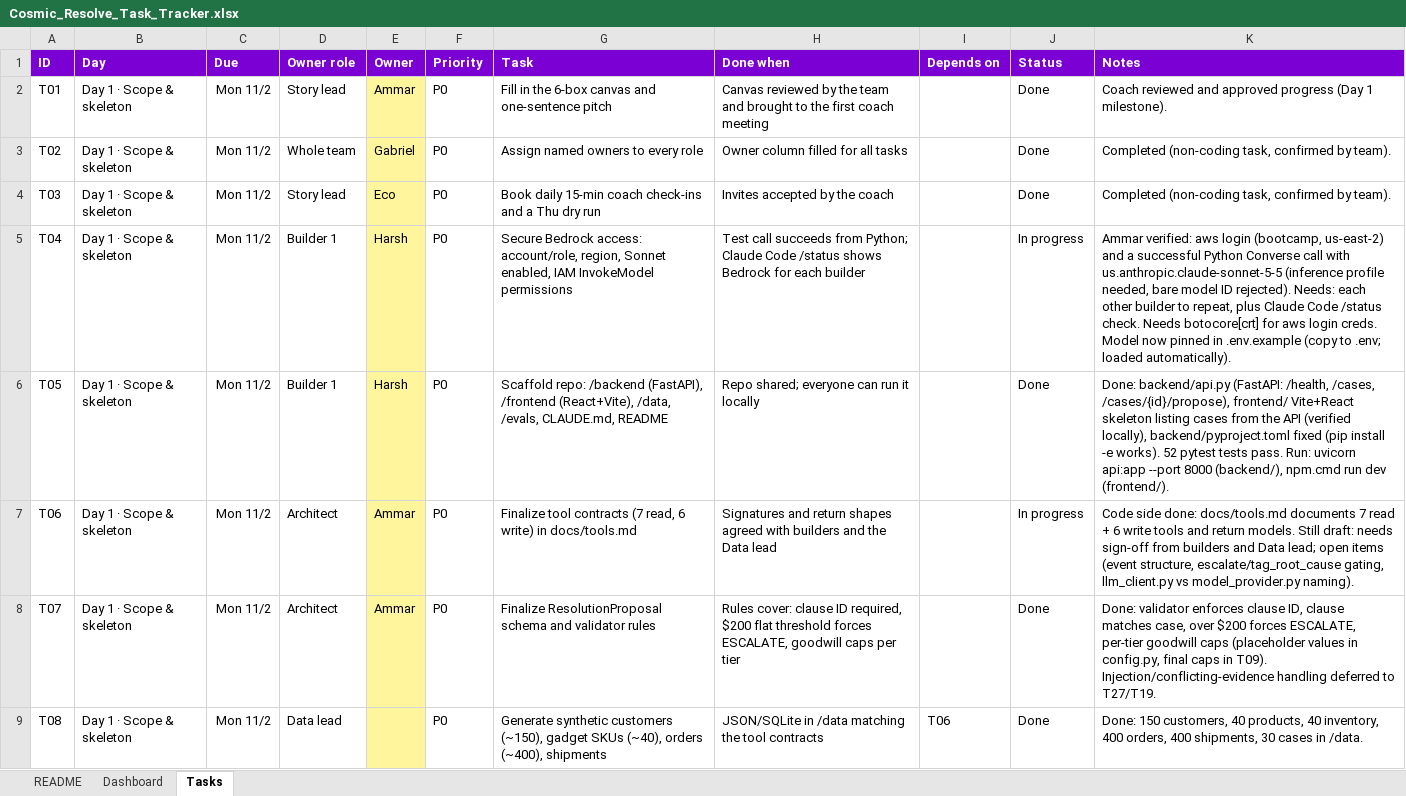
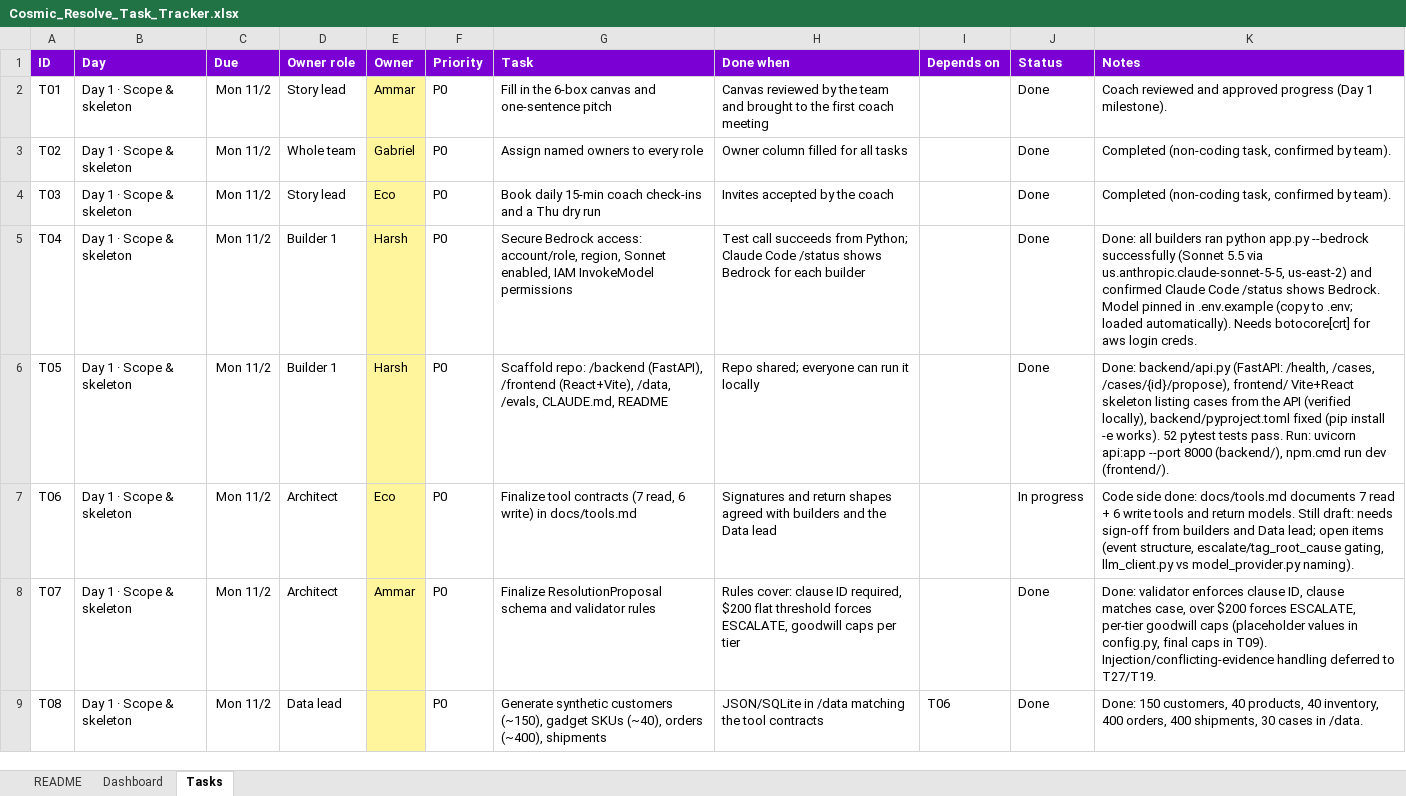
Before and after one commit to HarshNACN/cosmic-resolve, an Excel workbook: docs/Cosmic_Resolve_Task_Tracker.xlsx, sheet Tasks, drawn as a sheet; only a part is shown; values as stored, in another font and other column widths than the file's, no borders; conditional formats not drawn; the diff names each change by its address in the sheet, - before the commit and + after, or states it on an @@ line.

```diff
--- a/docs/Cosmic_Resolve_Task_Tracker.xlsx (sheet Tasks)
+++ b/docs/Cosmic_Resolve_Task_Tracker.xlsx (sheet Tasks)
-J5 (Status): In progress
+J5 (Status): Done
-K5 (Notes): Ammar verified: aws login (bootcamp, us-east-2) and a successful Python Converse call with us.anthropic.claude-sonnet-5-5 (inference profile needed, bare model ID rejected). Needs: each other builder to repeat, plus Claude Code /status check. Needs botocore[crt] for aws login creds. Model now pinned in .env.example (copy to .env; loaded automatically).
+K5 (Notes): Done: all builders ran python app.py --bedrock successfully (Sonnet 5.5 via us.anthropic.claude-sonnet-5-5, us-east-2) and confirmed Claude Code /status shows Bedrock. Model pinned in .env.example (copy to .env; loaded automatically). Needs botocore[crt] for aws login creds.
-E7 (Owner): Ammar
+E7 (Owner): Eco
```
